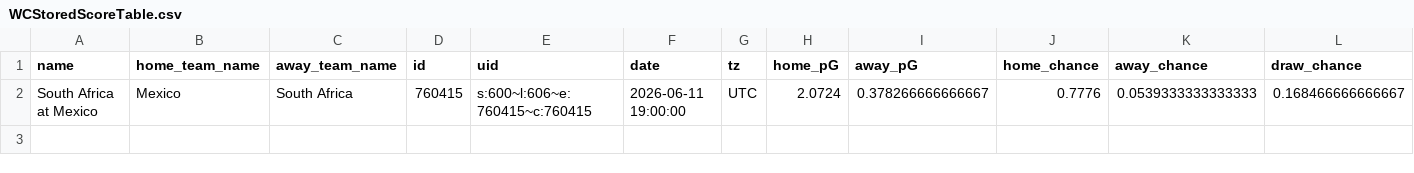
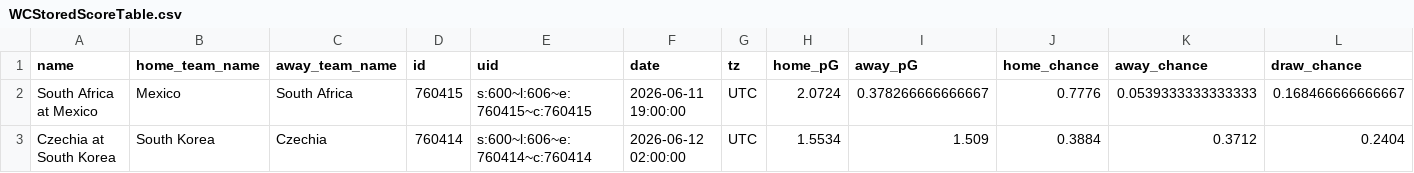
Before and after one commit to zecellomaster/tprdatarepo, a CSV file: 2026 World Cup/WCStoredScoreTable.csv, drawn as a sheet; only a part is shown; rows hold the shown columns only; the diff names each change by its address in the sheet, - before the commit and + after, or states it on an @@ line.

Commit message:
2026 World Cup update @ 2026-06-12 00:02:07 EDT

```diff
--- a/2026 World Cup/WCStoredScoreTable.csv
+++ b/2026 World Cup/WCStoredScoreTable.csv
+row 3: Czechia at South Korea | South Korea | Czechia | 760414 | s:600~l:606~e:760414~c:760414 | 2026-06-12 02:00:00 | UTC | 1.5534 | 1.509 | 0.3884 | 0.3712 | 0.2404
```
Also changed, not shown: 2026 World Cup/WCRefinedScoreTable.csv, 2026 World Cup/WCTournamentOdds.csv, 5 other files.
